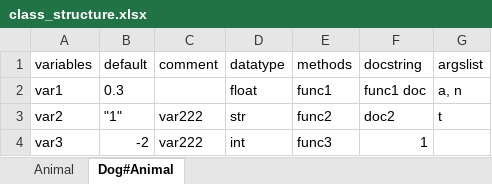
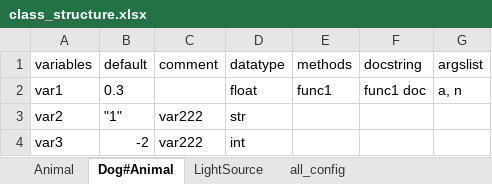
Before and after one commit to wenh81/vlc_simulator, an Excel workbook: architecture/class structure/class_structure.xlsx, sheet Dog#Animal, drawn as a sheet; values as stored, in another font and other column widths than the file's, no borders; table styles not drawn; the diff names each change by its address in the sheet, - before the commit and + after, or states it on an @@ line.

```diff
--- a/architecture/class structure/class_structure.xlsx (sheet Dog#Animal)
+++ b/architecture/class structure/class_structure.xlsx (sheet Dog#Animal)
+sheet tab: LightSource
+sheet tab: all_config
-E3 (methods): func2
+E3 (methods): (empty)
-F3 (docstring): doc2
+F3 (docstring): (empty)
-G3 (argslist): t
+G3 (argslist): (empty)
-E4 (methods): func3
+E4 (methods): (empty)
-F4 (docstring): 1
+F4 (docstring): (empty)
```
Also changed, not shown: sheet Animal, 8 other files.
